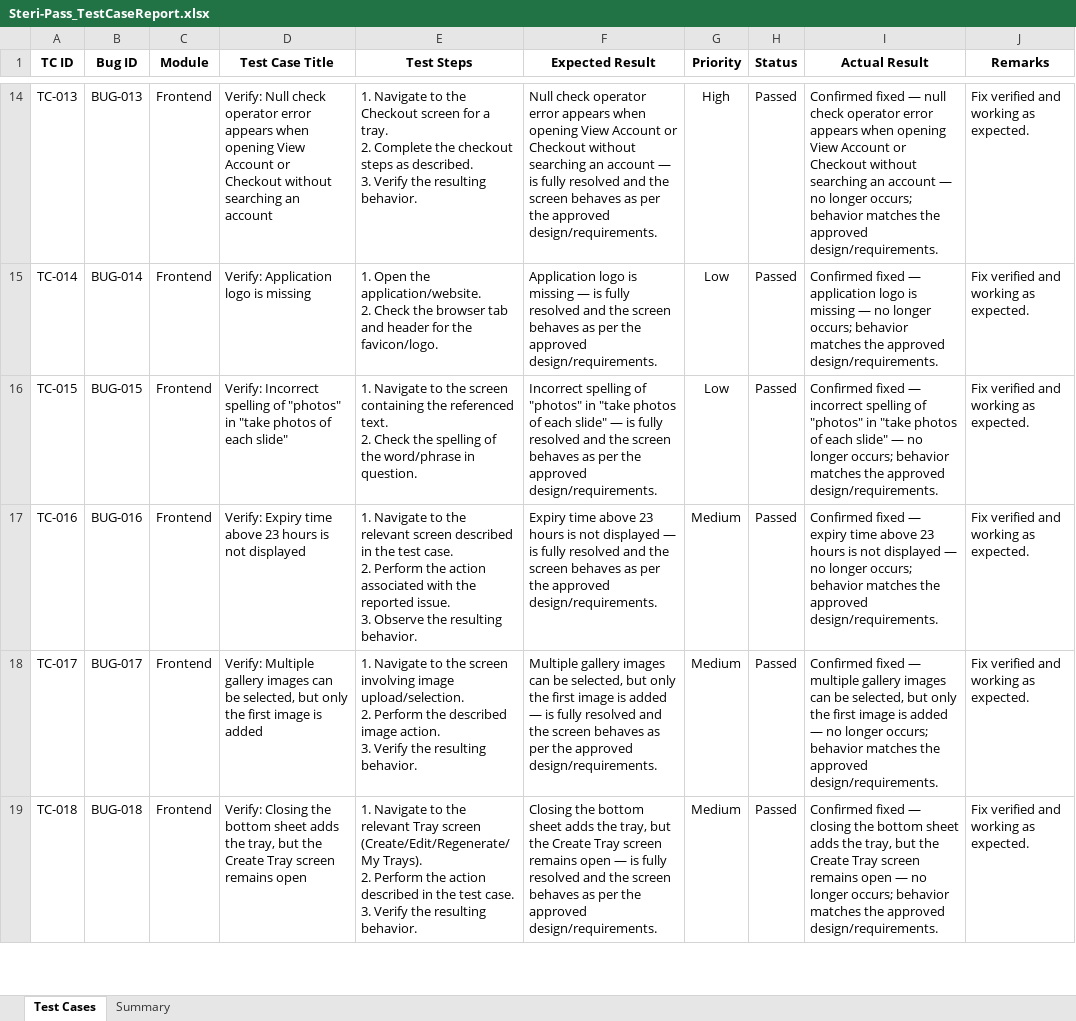
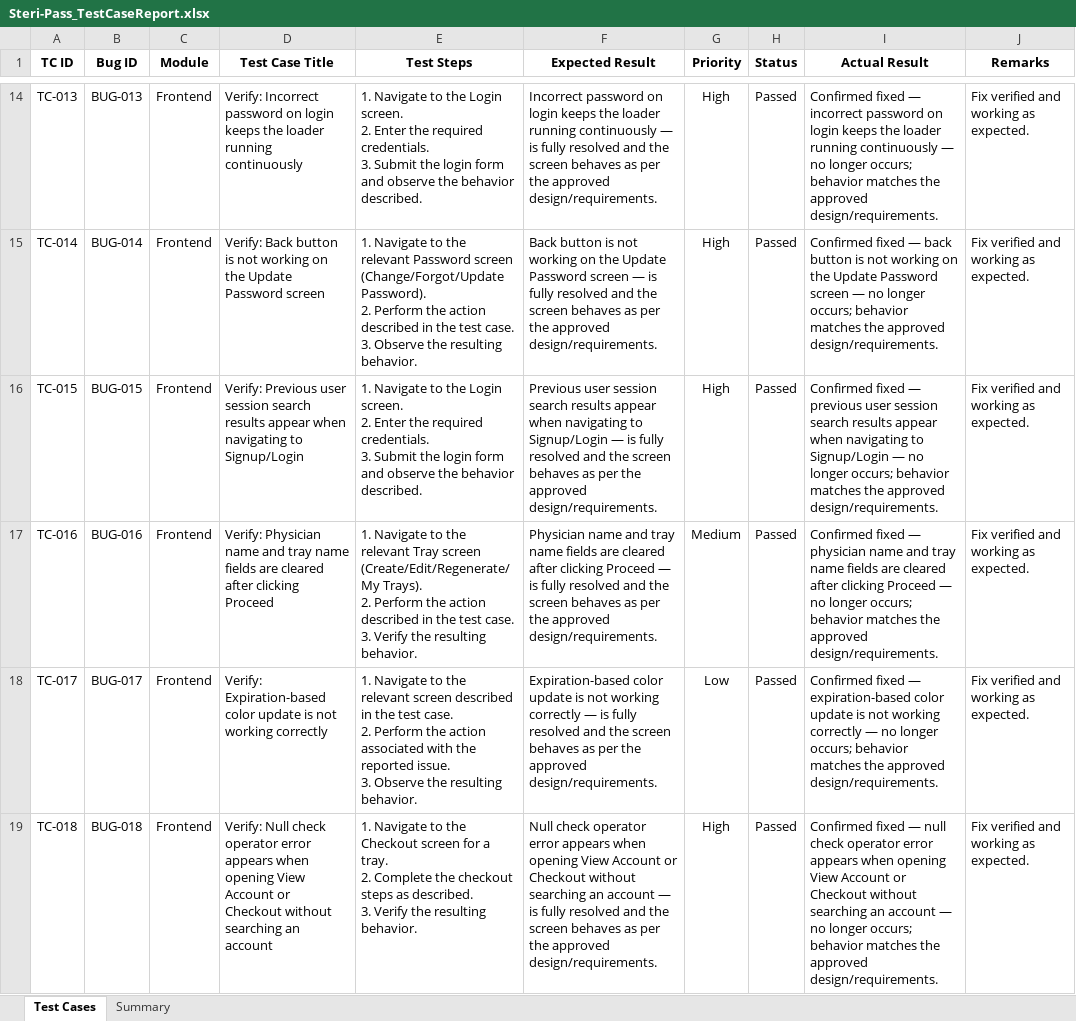
Before and after one commit to rahinanawab/Steri-Pass, an Excel workbook: Steri-Pass_TestCaseReport.xlsx, sheet Test Cases, drawn as a sheet; only a part is shown, gaps mark what is left out; values as stored, in another font and other column widths than the file's, no borders; charts and pictures and table styles not drawn; ↵ is a line break in a cell; the diff covers the shown part only; the diff names each change by its address in the sheet, - before the commit and + after, or states it on an @@ line.

```diff
--- a/Steri-Pass_TestCaseReport.xlsx (sheet Test Cases)
+++ b/Steri-Pass_TestCaseReport.xlsx (sheet Test Cases)
-D14 (Test Case Title): Verify: Null check operator error appears when opening View Account or Checkout without searching an account
+D14 (Test Case Title): Verify: Incorrect password on login keeps the loader running continuously
-E14 (Test Steps): …to the Checkout screen for a tray. ↵ 2. Complete the checkout steps as described. ↵ 3. Verify the resulting behavior.
+E14 (Test Steps): …to the Login screen. ↵ 2. Enter the required credentials. ↵ 3. Submit the login form and observe the behavior described.
-F14 (Expected Result): Null check operator error appears when opening View Account or Checkout without searching an account — is…
+F14 (Expected Result): Incorrect password on login keeps the loader running continuously — is…
-I14 (Actual Result): …fixed — null check operator error appears when opening View Account or Checkout without searching an account — no…
+I14 (Actual Result): …fixed — incorrect password on login keeps the loader running continuously — no…
-D15 (Test Case Title): Verify: Application logo is missing
+D15 (Test Case Title): Verify: Back button is not working on the Update Password screen
-E15 (Test Steps): 1. Open the application/website. ↵ 2. Check the browser tab and header for the favicon/logo.
+E15 (Test Steps): 1. Navigate to the relevant Password screen (Change/Forgot/Update Password). ↵ 2. Perform the action described in the test case. ↵ 3. Observe the resulting behavior.
-F15 (Expected Result): Application logo is missing — is…
+F15 (Expected Result): Back button is not working on the Update Password screen — is…
-G15:G16 (Priority): Low
+G15:G16 (Priority): High
-I15 (Actual Result): …fixed — application logo is missing — no…
+I15 (Actual Result): …fixed — back button is not working on the Update Password screen — no…
-D16 (Test Case Title): Verify: Incorrect spelling of "photos" in "take photos of each slide"
+D16 (Test Case Title): Verify: Previous user session search results appear when navigating to Signup/Login
-E16 (Test Steps): …to the screen containing the referenced text. ↵ 2. Check the spelling of the word/phrase in question.
+E16 (Test Steps): …to the Login screen. ↵ 2. Enter the required credentials. ↵ 3. Submit the login form and observe the behavior described.
-F16 (Expected Result): Incorrect spelling of "photos" in "take photos of each slide" — is…
+F16 (Expected Result): Previous user session search results appear when navigating to Signup/Login — is…
-I16 (Actual Result): …fixed — incorrect spelling of "photos" in "take photos of each slide" — no…
+I16 (Actual Result): …fixed — previous user session search results appear when navigating to Signup/Login — no…
-D17 (Test Case Title): Verify: Expiry time above 23 hours is not displayed
+D17 (Test Case Title): Verify: Physician name and tray name fields are cleared after clicking Proceed
-E17 (Test Steps): …the relevant screen described in the test case. ↵ 2. Perform the action associated with the reported issue. ↵ 3. Observe the resulting…
+E17 (Test Steps): …the relevant Tray screen (Create/Edit/Regenerate/My Trays). ↵ 2. Perform the action described in the test case. ↵ 3. Verify the resulting…
-F17 (Expected Result): Expiry time above 23 hours is not displayed — is…
+F17 (Expected Result): Physician name and tray name fields are cleared after clicking Proceed — is…
-I17 (Actual Result): …fixed — expiry time above 23 hours is not displayed — no…
+I17 (Actual Result): …fixed — physician name and tray name fields are cleared after clicking Proceed — no…
-D18 (Test Case Title): Verify: Multiple gallery images can be selected, but only the first image is added
+D18 (Test Case Title): Verify: Expiration-based color update is not working correctly
-E18 (Test Steps): …to the screen involving image upload/selection. ↵ 2. Perform the described image action. ↵ 3. Verify the resulting…
+E18 (Test Steps): …to the relevant screen described in the test case. ↵ 2. Perform the action associated with the reported issue. ↵ 3. Observe the resulting…
-F18 (Expected Result): Multiple gallery images can be selected, but only the first image is added — is…
+F18 (Expected Result): Expiration-based color update is not working correctly — is…
-G18 (Priority): Medium
+G18 (Priority): Low
-I18 (Actual Result): …fixed — multiple gallery images can be selected, but only the first image is added — no…
+I18 (Actual Result): …fixed — expiration-based color update is not working correctly — no…
-D19 (Test Case Title): Verify: Closing the bottom sheet adds the tray, but the Create Tray screen remains open
+D19 (Test Case Title): Verify: Null check operator error appears when opening View Account or Checkout without searching an account
-E19 (Test Steps): …to the relevant Tray screen (Create/Edit/Regenerate/My Trays). ↵ 2. Perform the action described in the test case. ↵ 3. Verify…
+E19 (Test Steps): …to the Checkout screen for a tray. ↵ 2. Complete the checkout steps as described. ↵ 3. Verify…
-F19 (Expected Result): Closing the bottom sheet adds the tray, but the Create Tray screen remains open — is…
+F19 (Expected Result): Null check operator error appears when opening View Account or Checkout without searching an account — is…
-G19 (Priority): Medium
+G19 (Priority): High
-I19 (Actual Result): …fixed — closing the bottom sheet adds the tray, but the Create Tray screen remains open — no…
+I19 (Actual Result): …fixed — null check operator error appears when opening View Account or Checkout without searching an account — no…
```
Also changed, not shown: 5 added rows and 801 edited cells elsewhere in this sheet, Steri-Pass_BugReport.xlsx.
